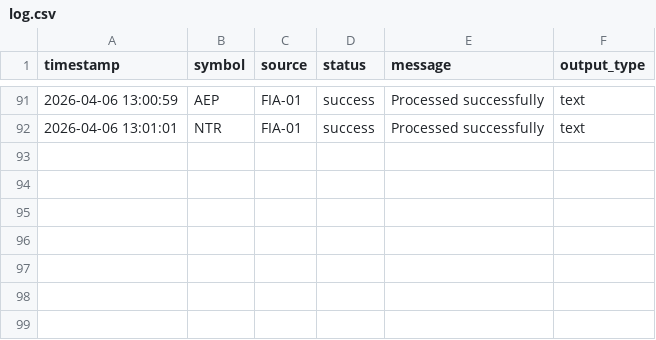
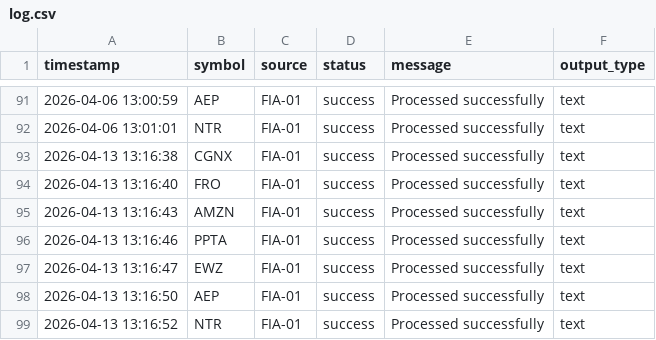
Before and after one commit to muryur-blip/fia01, a CSV file: log.csv, drawn as a sheet; only a part is shown, gaps mark what is left out; the diff names each change by its address in the sheet, - before the commit and + after, or states it on an @@ line.

```diff
--- a/log.csv
+++ b/log.csv
+row 93: 2026-04-13 13:16:38 | CGNX | FIA-01 | success | Processed successfully | text
+row 94: 2026-04-13 13:16:40 | FRO | FIA-01 | success | Processed successfully | text
+row 95: 2026-04-13 13:16:43 | AMZN | FIA-01 | success | Processed successfully | text
+row 96: 2026-04-13 13:16:46 | PPTA | FIA-01 | success | Processed successfully | text
+row 97: 2026-04-13 13:16:47 | EWZ | FIA-01 | success | Processed successfully | text
+row 98: 2026-04-13 13:16:50 | AEP | FIA-01 | success | Processed successfully | text
+row 99: 2026-04-13 13:16:52 | NTR | FIA-01 | success | Processed successfully | text
```
